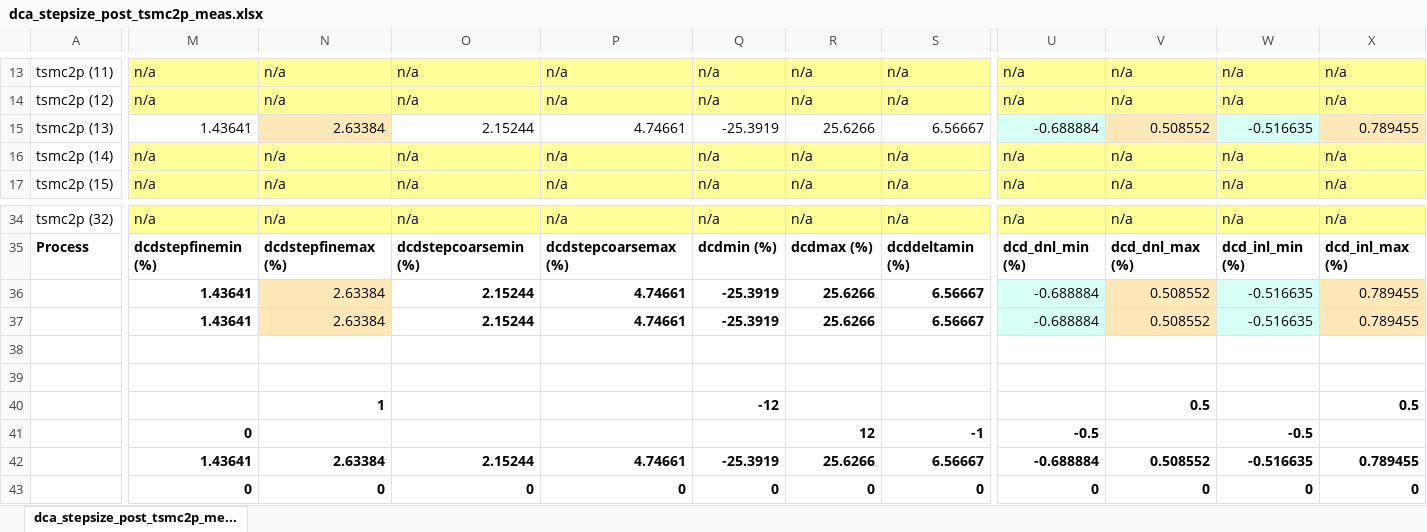
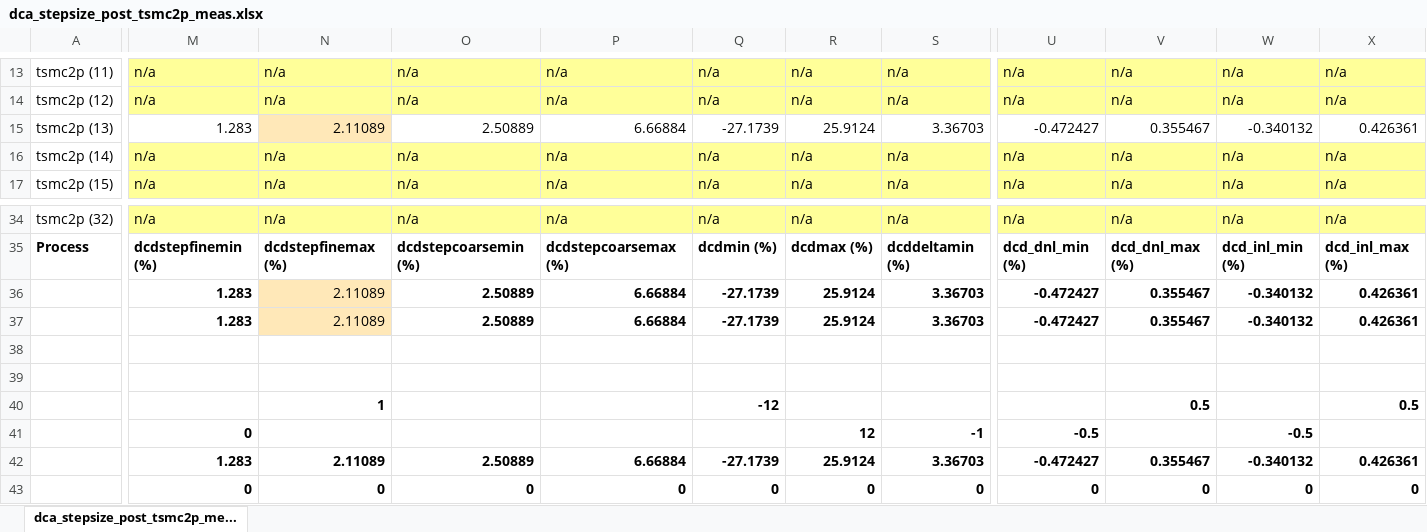
Before and after one commit to tien2032002/excel, an Excel workbook: dca_stepsize_post_tsmc2p_meas.xlsx, sheet dca_stepsize_post_tsmc2p_me..., drawn as a sheet; only a part is shown, gaps mark what is left out; values as stored, in another font and other column widths than the file's, no borders; removed rows and columns are numbered as before the commit, all else as after; rows hold the shown columns only; the diff covers the shown part only; the diff names each change by its address in the sheet, - before the commit and + after, or states it on an @@ line.

Commit message:
''

```diff
--- a/dca_stepsize_post_tsmc2p_meas.xlsx (sheet dca_stepsize_post_tsmc2p_me...)
+++ b/dca_stepsize_post_tsmc2p_meas.xlsx (sheet dca_stepsize_post_tsmc2p_me...)
-M15: 1.43641
+M15: 1.283
-N15: 2.63384
+N15: 2.11089
-O15: 2.15244
+O15: 2.50889
-P15: 4.74661
+P15: 6.66884
-Q15: -25.3919
+Q15: -27.1739
-R15: 25.6266
+R15: 25.9124
-S15: 6.56667
+S15: 3.36703
-U15: -0.688884
+U15: -0.472427
-U15 fill: #D6FFF5
+U15 fill: none
-V15: 0.508552
+V15: 0.355467
-V15 fill: #FFE8B8
+V15 fill: none
-W15: -0.516635
+W15: -0.340132
-W15 fill: #D6FFF5
+W15 fill: none
-X15: 0.789455
+X15: 0.426361
-X15 fill: #FFE8B8
+X15 fill: none
-row 36:  | 1.43641 | 2.63384 | 2.15244 | 4.74661 | -25.3919 | 25.6266 | 6.56667 | -0.688884 | 0.508552 | -0.516635 | 0.789455
-row 37:  | 1.43641 | 2.63384 | 2.15244 | 4.74661 | -25.3919 | 25.6266 | 6.56667 | -0.688884 | 0.508552 | -0.516635 | 0.789455
+row 36:  | 1.283 | 2.11089 | 2.50889 | 6.66884 | -27.1739 | 25.9124 | 3.36703 | -0.472427 | 0.355467 | -0.340132 | 0.426361
+row 37:  | 1.283 | 2.11089 | 2.50889 | 6.66884 | -27.1739 | 25.9124 | 3.36703 | -0.472427 | 0.355467 | -0.340132 | 0.426361
-row 42:  | 1.43641 | 2.63384 | 2.15244 | 4.74661 | -25.3919 | 25.6266 | 6.56667 | -0.688884 | 0.508552 | -0.516635 | 0.789455
+row 42:  | 1.283 | 2.11089 | 2.50889 | 6.66884 | -27.1739 | 25.9124 | 3.36703 | -0.472427 | 0.355467 | -0.340132 | 0.426361
```
Also changed, not shown: 71 edited cells elsewhere in this sheet.
